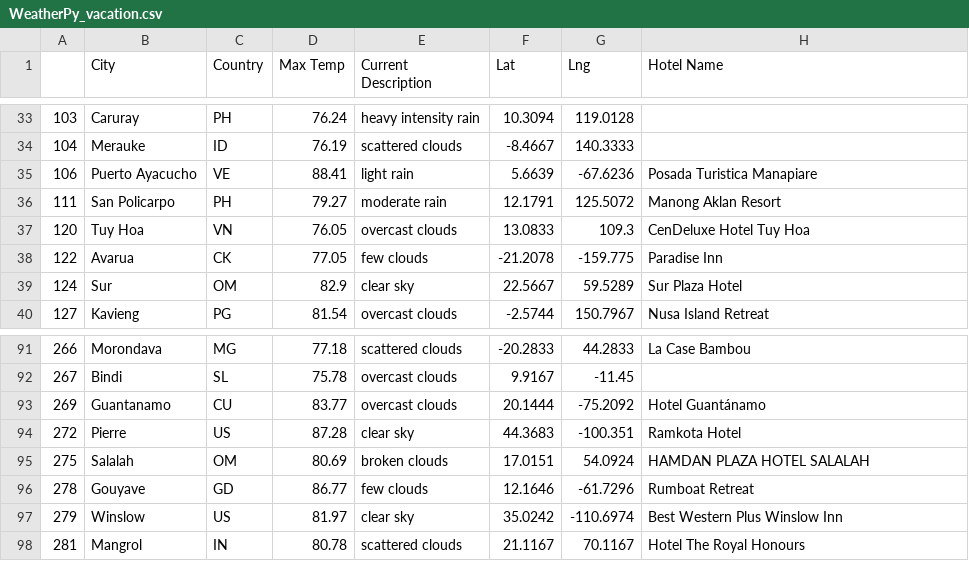
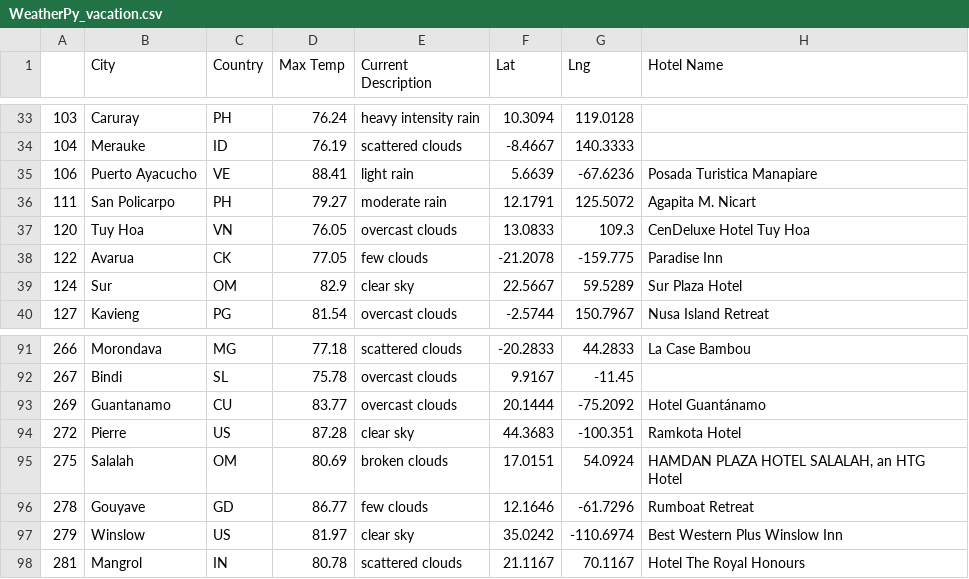
Before and after one commit to jmarrujo31/World_Weather_Analysis, a CSV file: Vacation_Search/WeatherPy_vacation.csv, drawn as a sheet; only a part is shown, gaps mark what is left out.

```diff
--- a/Vacation_Search/WeatherPy_vacation.csv
+++ b/Vacation_Search/WeatherPy_vacation.csv
@@ -35,3 +35,3 @@
 106,Puerto Ayacucho,VE,88.41,light rain,5.6639,-67.6236,Posada Turistica Manapiare
-111,San Policarpo,PH,79.27,moderate rain,12.1791,125.5072,Manong Aklan Resort
+111,San Policarpo,PH,79.27,moderate rain,12.1791,125.5072,Agapita M. Nicart
 120,Tuy Hoa,VN,76.05,overcast clouds,13.0833,109.3,CenDeluxe Hotel Tuy Hoa
@@ -94,3 +94,3 @@
 272,Pierre,US,87.28,clear sky,44.3683,-100.351,Ramkota Hotel
-275,Salalah,OM,80.69,broken clouds,17.0151,54.0924,HAMDAN PLAZA HOTEL SALALAH
+275,Salalah,OM,80.69,broken clouds,17.0151,54.0924,"HAMDAN PLAZA HOTEL SALALAH, an HTG Hotel"
 278,Gouyave,GD,86.77,few clouds,12.1646,-61.7296,Rumboat Retreat
```
Also changed, not shown: 4 other files.
